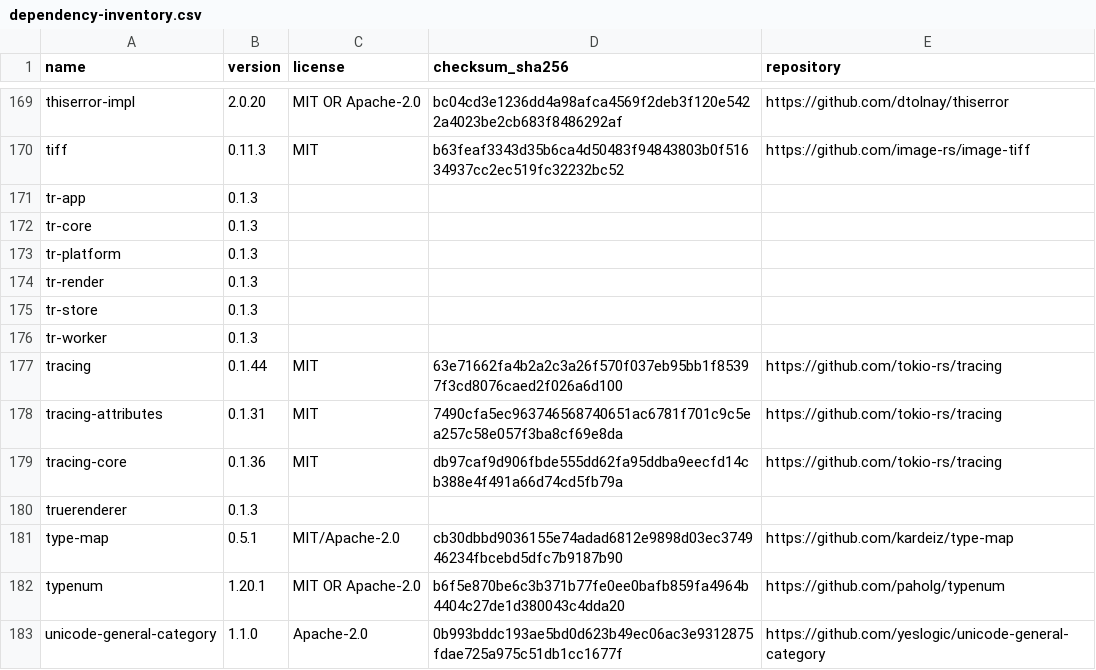
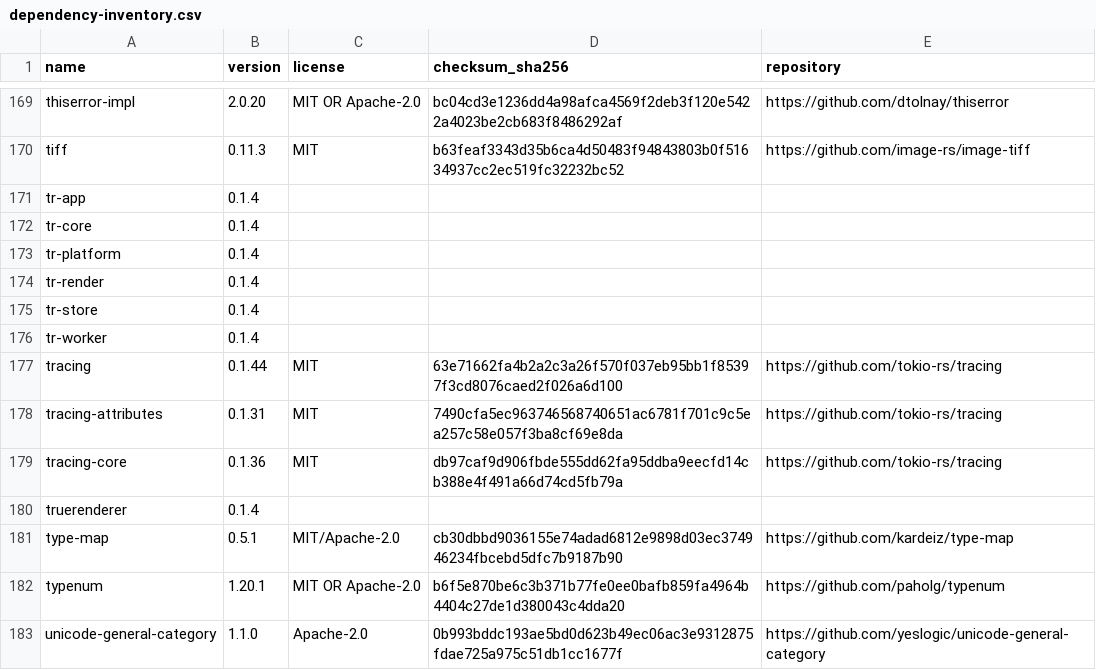
Before and after one commit to antoniodicoratoinfodev/TrueRenderer, a CSV file: reports/dependency-inventory.csv, drawn as a sheet; only a part is shown, gaps mark what is left out.

```diff
--- a/reports/dependency-inventory.csv
+++ b/reports/dependency-inventory.csv
@@ -170,8 +170,8 @@ thiserror-impl,2.0.20,MIT OR Apache-2.0,bc04cd3e1236dd4a98afca4569f2deb3f120e542
 tiff,0.11.3,MIT,b63feaf3343d35b6ca4d50483f94843803b0f51634937cc2ec519fc32232bc52,https://github.com/image-rs/image-tiff
-tr-app,0.1.3,,,
-tr-core,0.1.3,,,
-tr-platform,0.1.3,,,
-tr-render,0.1.3,,,
-tr-store,0.1.3,,,
-tr-worker,0.1.3,,,
+tr-app,0.1.4,,,
+tr-core,0.1.4,,,
+tr-platform,0.1.4,,,
+tr-render,0.1.4,,,
+tr-store,0.1.4,,,
+tr-worker,0.1.4,,,
 tracing,0.1.44,MIT,63e71662fa4b2a2c3a26f570f037eb95bb1f85397f3cd8076caed2f026a6d100,https://github.com/tokio-rs/tracing
@@ -179,3 +179,3 @@ tracing-attributes,0.1.31,MIT,7490cfa5ec963746568740651ac6781f701c9c5ea257c58e05
 tracing-core,0.1.36,MIT,db97caf9d906fbde555dd62fa95ddba9eecfd14cb388e4f491a66d74cd5fb79a,https://github.com/tokio-rs/tracing
-truerenderer,0.1.3,,,
+truerenderer,0.1.4,,,
 type-map,0.5.1,MIT/Apache-2.0,cb30dbbd9036155e74adad6812e9898d03ec374946234fbcebd5dfc7b9187b90,https://github.com/kardeiz/type-map
```
Also changed, not shown: 52 other files.
